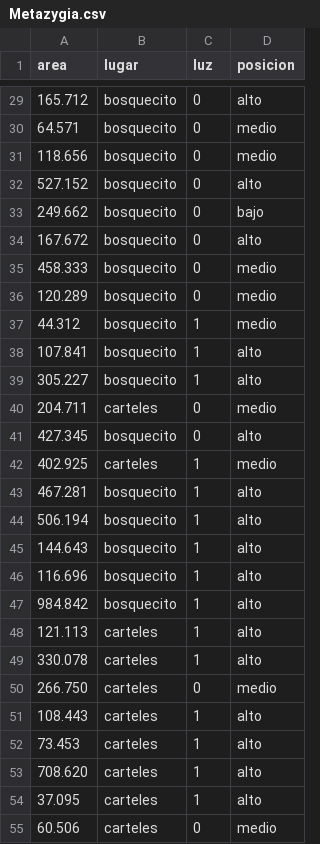
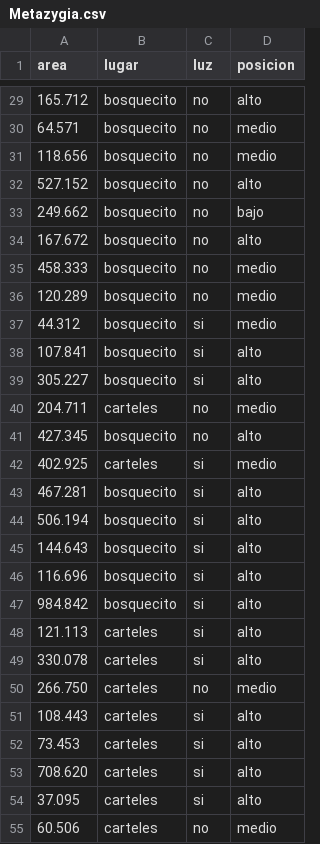
Before and after one commit to KenethBF/Proyecto-Barrantes_K, a CSV file: data/Metazygia.csv, drawn as a sheet; only a part is shown, gaps mark what is left out; the diff covers the shown part only.

```diff
--- a/data/Metazygia.csv
+++ b/data/Metazygia.csv
@@ -29,27 +29,27 @@ area;lugar;luz;posicion
-165.712;bosquecito;0;alto
-64.571;bosquecito;0;medio
-118.656;bosquecito;0;medio
-527.152;bosquecito;0;alto
-249.662;bosquecito;0;bajo
-167.672;bosquecito;0;alto
-458.333;bosquecito;0;medio
-120.289;bosquecito;0;medio
-44.312;bosquecito;1;medio
-107.841;bosquecito;1;alto
-305.227;bosquecito;1;alto
-204.711;carteles;0;medio
-427.345;bosquecito;0;alto
-402.925;carteles;1;medio
-467.281;bosquecito;1;alto
-506.194;bosquecito;1;alto
-144.643;bosquecito;1;alto
-116.696;bosquecito;1;alto
-984.842;bosquecito;1;alto
-121.113;carteles;1;alto
-330.078;carteles;1;alto
-266.750;carteles;0;medio
-108.443;carteles;1;alto
-73.453;carteles;1;alto
-708.620;carteles;1;alto
-37.095;carteles;1;alto
-60.506;carteles;0;medio
+165.712;bosquecito;no;alto
+64.571;bosquecito;no;medio
+118.656;bosquecito;no;medio
+527.152;bosquecito;no;alto
+249.662;bosquecito;no;bajo
+167.672;bosquecito;no;alto
+458.333;bosquecito;no;medio
+120.289;bosquecito;no;medio
+44.312;bosquecito;si;medio
+107.841;bosquecito;si;alto
+305.227;bosquecito;si;alto
+204.711;carteles;no;medio
+427.345;bosquecito;no;alto
+402.925;carteles;si;medio
+467.281;bosquecito;si;alto
+506.194;bosquecito;si;alto
+144.643;bosquecito;si;alto
+116.696;bosquecito;si;alto
+984.842;bosquecito;si;alto
+121.113;carteles;si;alto
+330.078;carteles;si;alto
+266.750;carteles;no;medio
+108.443;carteles;si;alto
+73.453;carteles;si;alto
+708.620;carteles;si;alto
+37.095;carteles;si;alto
+60.506;carteles;no;medio
```
Also changed, not shown: 79 edited cells elsewhere in this file, 3 other files.
